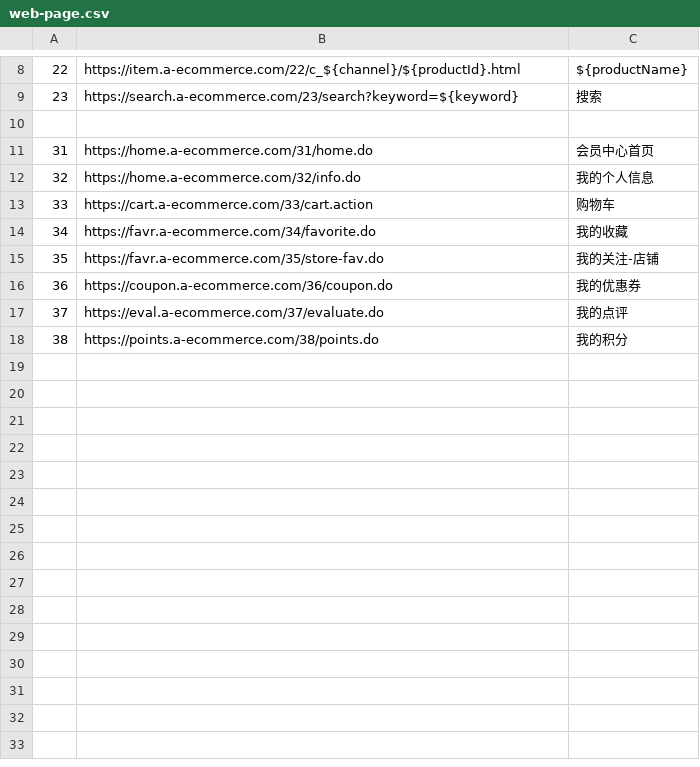
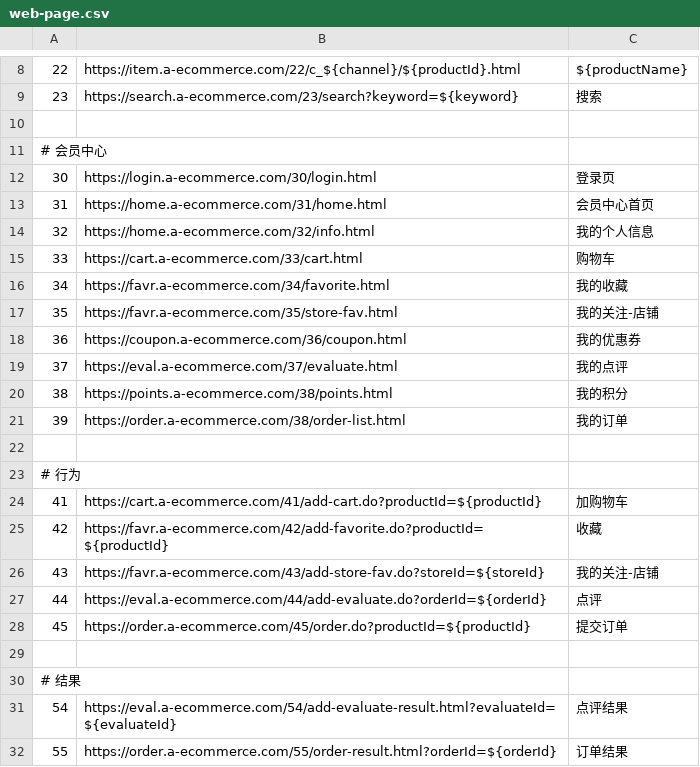
Before and after one commit to dannyhuo/data-producer, a CSV file: src/main/resources/static/web-page.csv, drawn as a sheet; only a part is shown, gaps mark what is left out.

```diff
--- a/src/main/resources/static/web-page.csv
+++ b/src/main/resources/static/web-page.csv
@@ -10,9 +10,23 @@
 
-31,https://home.a-ecommerce.com/31/home.do,会员中心首页
-32,https://home.a-ecommerce.com/32/info.do,我的个人信息
-33,https://cart.a-ecommerce.com/33/cart.action,购物车
-34,https://favr.a-ecommerce.com/34/favorite.do,我的收藏
-35,https://favr.a-ecommerce.com/35/store-fav.do,我的关注-店铺
-36,https://coupon.a-ecommerce.com/36/coupon.do,我的优惠券
-37,https://eval.a-ecommerce.com/37/evaluate.do,我的点评
-38,https://points.a-ecommerce.com/38/points.do,我的积分
+# 会员中心
+30,https://login.a-ecommerce.com/30/login.html,登录页
+31,https://home.a-ecommerce.com/31/home.html,会员中心首页
+32,https://home.a-ecommerce.com/32/info.html,我的个人信息
+33,https://cart.a-ecommerce.com/33/cart.html,购物车
+34,https://favr.a-ecommerce.com/34/favorite.html,我的收藏
+35,https://favr.a-ecommerce.com/35/store-fav.html,我的关注-店铺
+36,https://coupon.a-ecommerce.com/36/coupon.html,我的优惠券
+37,https://eval.a-ecommerce.com/37/evaluate.html,我的点评
+38,https://points.a-ecommerce.com/38/points.html,我的积分
+39,https://order.a-ecommerce.com/38/order-list.html,我的订单
+
+# 行为
+41,https://cart.a-ecommerce.com/41/add-cart.do?productId=${productId},加购物车
+42,https://favr.a-ecommerce.com/42/add-favorite.do?productId=${productId},收藏
+43,https://favr.a-ecommerce.com/43/add-store-fav.do?storeId=${storeId},我的关注-店铺
+44,https://eval.a-ecommerce.com/44/add-evaluate.do?orderId=${orderId},点评
+45,https://order.a-ecommerce.com/45/order.do?productId=${productId},提交订单
+
+# 结果
+54,https://eval.a-ecommerce.com/54/add-evaluate-result.html?evaluateId=${evaluateId},点评结果
+55,https://order.a-ecommerce.com/55/order-result.html?orderId=${orderId},订单结果
```
Also changed, not shown: 4 other files.
